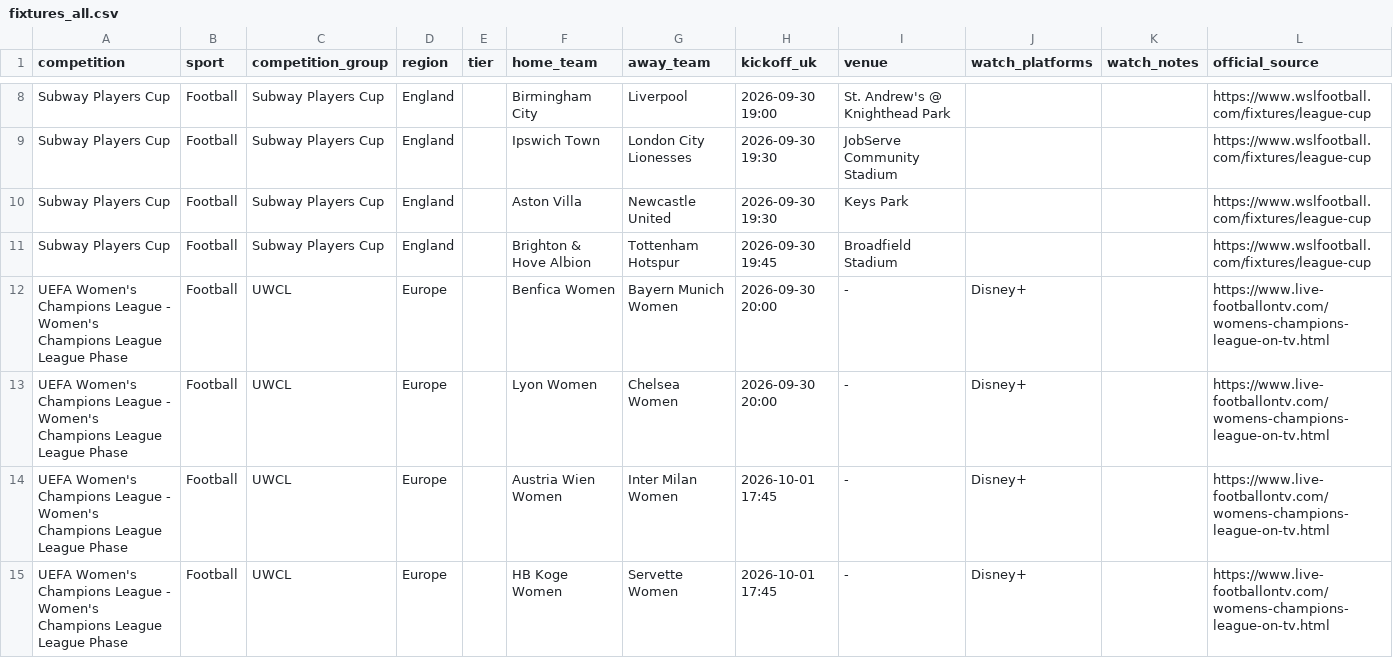
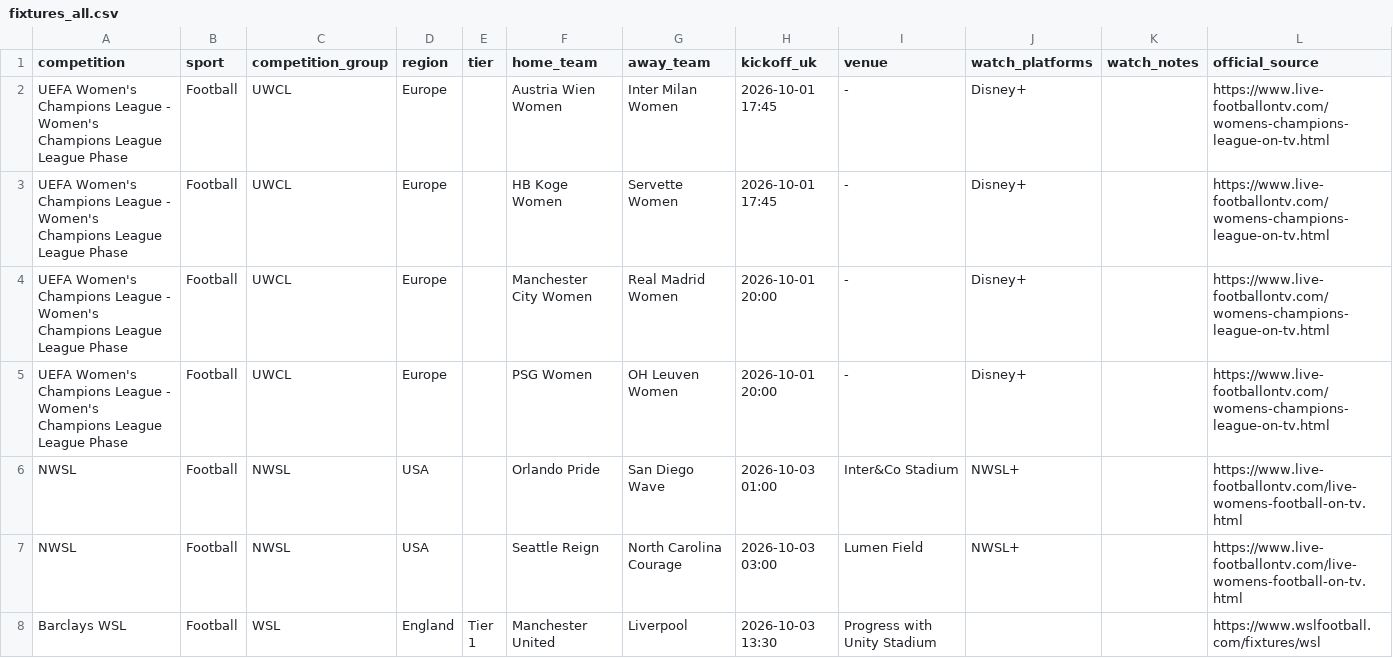
Before and after one commit to claremcewen/football-fixture-app-clean, a CSV file: data/fixtures_all.csv, drawn as a sheet; only a part is shown, gaps mark what is left out; the shorter side is filled out with more unchanged rows; the diff covers the shown part only; the diff names each change by its address in the sheet, - before the commit and + after, or states it on an @@ line.

```diff
--- a/data/fixtures_all.csv
+++ b/data/fixtures_all.csv
-row 8: Subway Players Cup | Football | Subway Players Cup | England |  | Birmingham City | Liverpool | 2026-09-30 19:00 | St. Andrew's @ Knighthead Park |  |  | https://www.wslfootball.com/fixtures/league-cup
-row 9: Subway Players Cup | Football | Subway Players Cup | England |  | Ipswich Town | London City Lionesses | 2026-09-30 19:30 | JobServe Community Stadium |  |  | https://www.wslfootball.com/fixtures/league-cup
-row 10: Subway Players Cup | Football | Subway Players Cup | England |  | Aston Villa | Newcastle United | 2026-09-30 19:30 | Keys Park |  |  | https://www.wslfootball.com/fixtures/league-cup
-row 11: Subway Players Cup | Football | Subway Players Cup | England |  | Brighton & Hove Albion | Tottenham Hotspur | 2026-09-30 19:45 | Broadfield Stadium |  |  | https://www.wslfootball.com/fixtures/league-cup
-row 12: UEFA Women's Champions League - Women's Champions League League Phase | Football | UWCL | Europe |  | Benfica Women | Bayern Munich Women | 2026-09-30 20:00 | - | Disney+ |  | https://www.live-footballontv.com/womens-champions-league-on-tv.html
-row 13: UEFA Women's Champions League - Women's Champions League League Phase | Football | UWCL | Europe |  | Lyon Women | Chelsea Women | 2026-09-30 20:00 | - | Disney+ |  | https://www.live-footballontv.com/womens-champions-league-on-tv.html
```
Also changed, not shown: 6 removed rows elsewhere in this file, data/results_all.csv, 2 other files.
